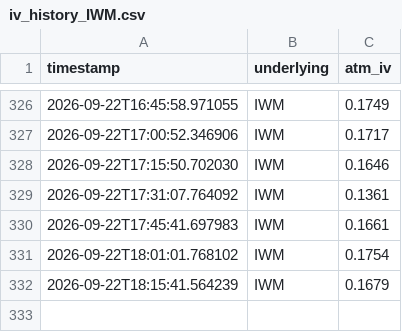
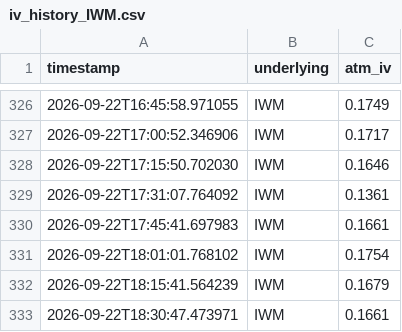
Before and after one commit to Dinaltium/Trading, a CSV file: logs/iv_history_IWM.csv, drawn as a sheet; only a part is shown, gaps mark what is left out.

```diff
--- a/logs/iv_history_IWM.csv
+++ b/logs/iv_history_IWM.csv
@@ -332 +332,2 @@ timestamp,underlying,atm_iv
 2026-09-22T18:15:41.564239,IWM,0.1679
+2026-09-22T18:30:47.473971,IWM,0.1661
```
Also changed, not shown: logs/iv_history_DIA.csv, logs/iv_history_QQQ.csv, 3 other files.
